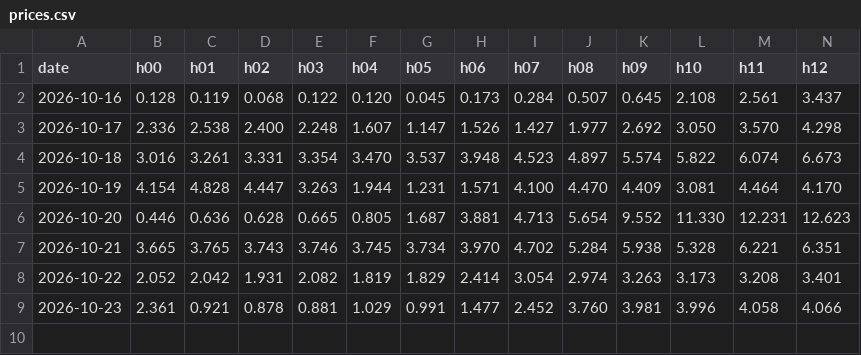
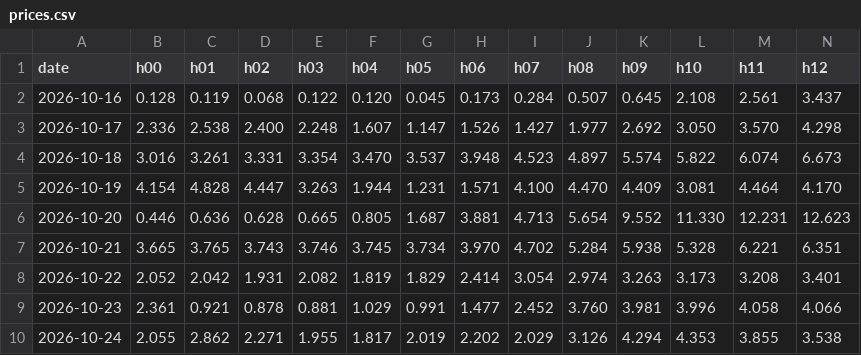
Before and after one commit to Shardenn/electricity_helsinki, a CSV file: prices.csv, drawn as a sheet; only a part is shown; rows hold the shown columns only; the diff names each change by its address in the sheet, - before the commit and + after, or states it on an @@ line.

```diff
--- a/prices.csv
+++ b/prices.csv
+row 10: 2026-10-24 | 2.055 | 2.862 | 2.271 | 1.955 | 1.817 | 2.019 | 2.202 | 2.029 | 3.126 | 4.294 | 4.353 | 3.855 | 3.538
```
Also changed, not shown: 1 other file.
